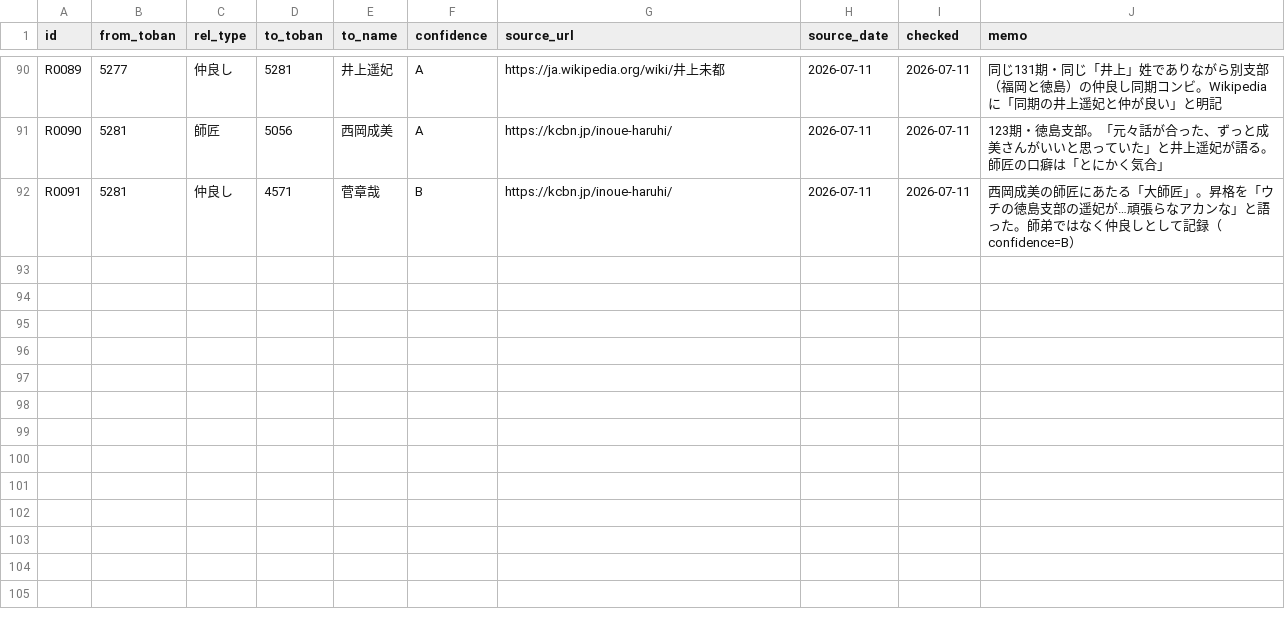
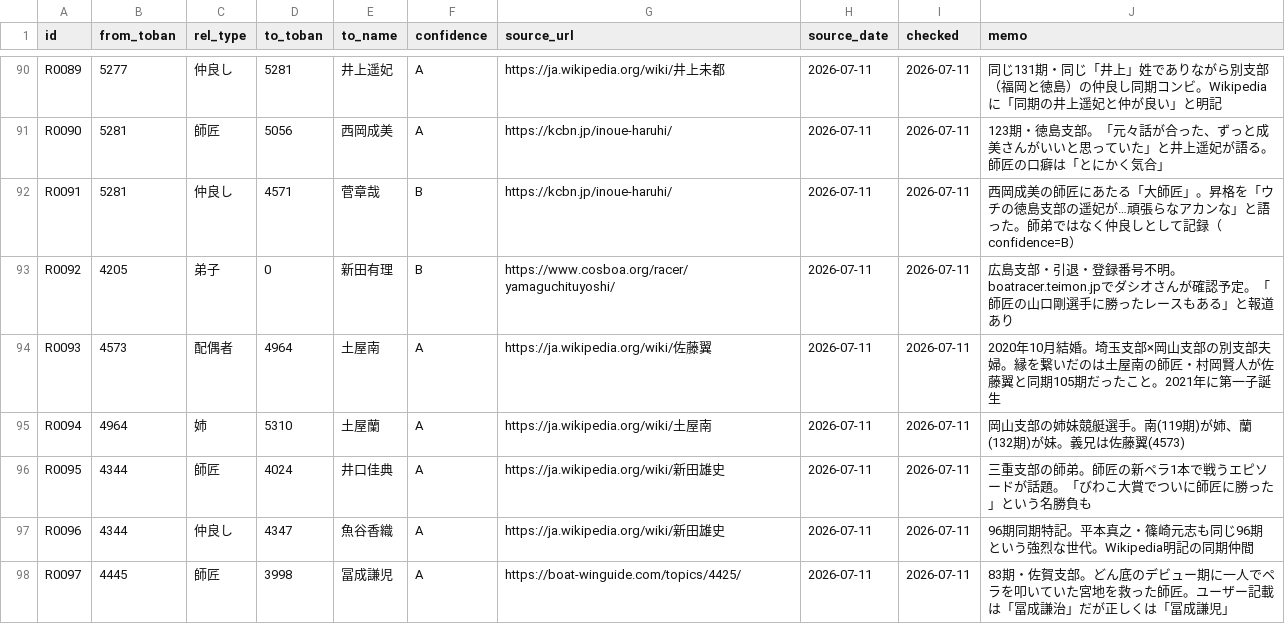
Before and after one commit to bonito323-a11y/funetan, a CSV file: data/relations.csv, drawn as a sheet; only a part is shown, gaps mark what is left out; the diff names each change by its address in the sheet, - before the commit and + after, or states it on an @@ line.

Commit message:
関係情報追加: 山口剛・佐藤翼・新田雄史・宮地元輝（R0092-R0097）
- 山口剛(4205): 弟子=新田有理(toban=0仮登録・引退・広島支部)
- 佐藤翼(4573): 配偶者=土屋南(4964)
- 土屋南(4964): 姉=土屋蘭(5310)（岡山支部姉妹）
- 新田雄史(4344): 師匠=井口佳典(4024), 仲良し=魚谷香織(4347)（96期同期特記）
- 宮地元輝(4445): 師匠=冨成謙児(3998)（ユーザー記載「冨成謙治」は「冨成謙児」が正）
- 白井英治(3897): R0001で登録済み確認・追加なし
- マップ: 96ノード・149リンク

```diff
--- a/data/relations.csv
+++ b/data/relations.csv
+row 93: R0092 | 4205 | 弟子 | 0 | 新田有理 | B | https://www.cosboa.org/racer/yamaguchituyoshi/ | 2026-07-11 | 2026-07-11 | 広島支部・引退・登録番号不明。boatracer.teimon.jpでダシオさんが確認予定。「師匠の山口剛選手に勝ったレースもある」と報道あり
+row 94: R0093 | 4573 | 配偶者 | 4964 | 土屋南 | A | https://ja.wikipedia.org/wiki/佐藤翼 | 2026-07-11 | 2026-07-11 | 2020年10月結婚。埼玉支部×岡山支部の別支部夫婦。縁を繋いだのは土屋南の師匠・村岡賢人が佐藤翼と同期105期だったこと。2021年に第一子誕生
+row 95: R0094 | 4964 | 姉 | 5310 | 土屋蘭 | A | https://ja.wikipedia.org/wiki/土屋南 | 2026-07-11 | 2026-07-11 | 岡山支部の姉妹競艇選手。南(119期)が姉、蘭(132期)が妹。義兄は佐藤翼(4573)
+row 96: R0095 | 4344 | 師匠 | 4024 | 井口佳典 | A | https://ja.wikipedia.org/wiki/新田雄史 | 2026-07-11 | 2026-07-11 | 三重支部の師弟。師匠の新ペラ1本で戦うエピソードが話題。「びわこ大賞でついに師匠に勝った」という名勝負も
+row 97: R0096 | 4344 | 仲良し | 4347 | 魚谷香織 | A | https://ja.wikipedia.org/wiki/新田雄史 | 2026-07-11 | 2026-07-11 | 96期同期特記。平本真之・篠崎元志も同じ96期という強烈な世代。Wikipedia明記の同期仲間
+row 98: R0097 | 4445 | 師匠 | 3998 | 冨成謙児 | A | https://boat-winguide.com/topics/4425/ | 2026-07-11 | 2026-07-11 | 83期・佐賀支部。どん底のデビュー期に一人でペラを叩いていた宮地を救った師匠。ユーザー記載は「冨成謙治」だが正しくは「冨成謙児」
```
Also changed, not shown: 13 other files.
